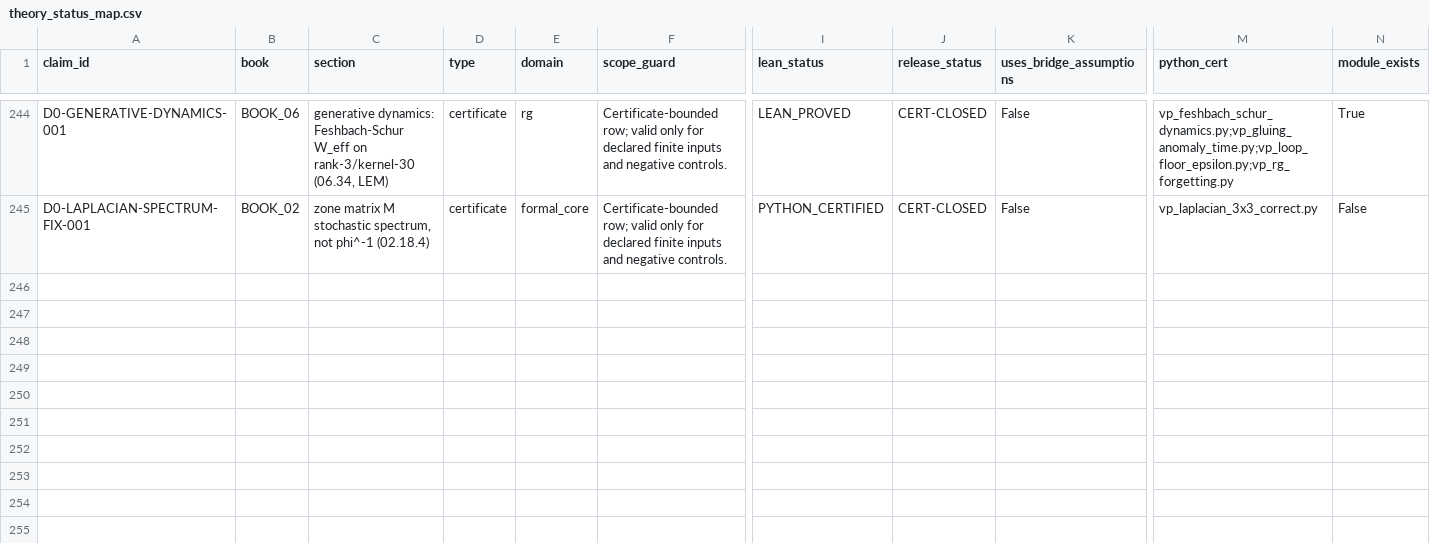
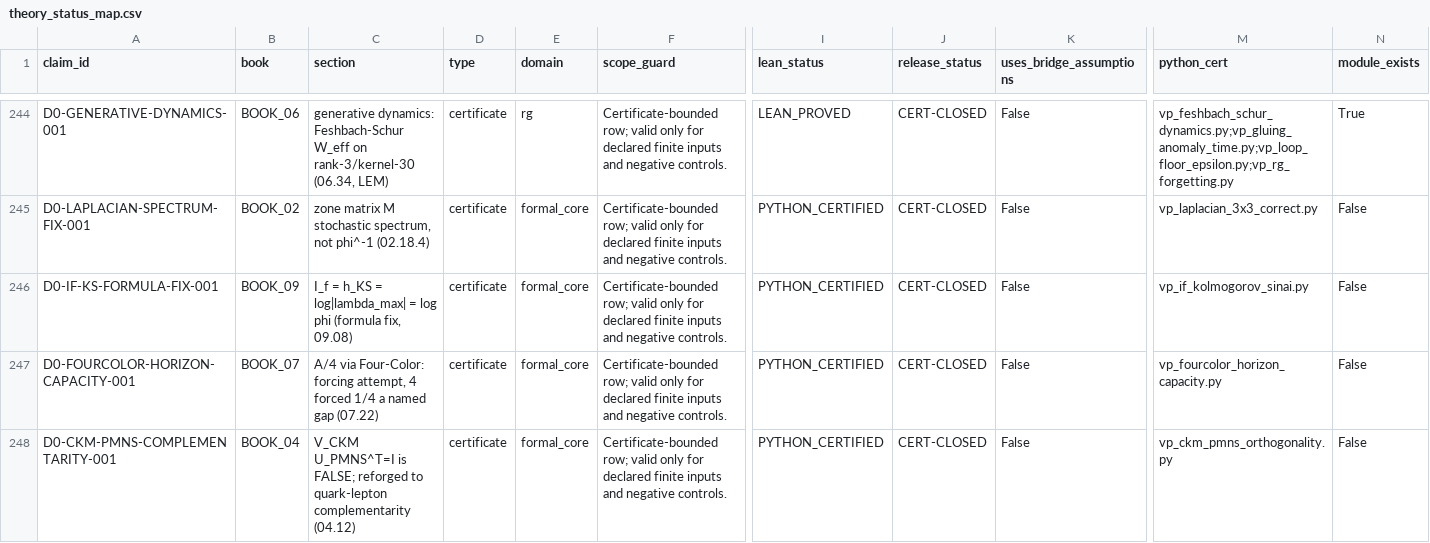
Before and after one commit to gvakhrushev/d0_15, a CSV file: 03_THEORY_MAP/theory_status_map.csv, drawn as a sheet; only a part is shown, gaps mark what is left out; rows hold the shown columns only; the diff names each change by its address in the sheet, - before the commit and + after, or states it on an @@ line.

```diff
--- a/03_THEORY_MAP/theory_status_map.csv
+++ b/03_THEORY_MAP/theory_status_map.csv
+row 246: D0-IF-KS-FORMULA-FIX-001 | BOOK_09 | I_f = h_KS = log|lambda_max| = log phi (formula fix, 09.08) | certificate | formal_core | Certificate-bounded row; valid only for declared finite inputs and negative controls. | PYTHON_CERTIFIED | CERT-CLOSED | False | vp_if_kolmogorov_sinai.py | False
+row 247: D0-FOURCOLOR-HORIZON-CAPACITY-001 | BOOK_07 | A/4 via Four-Color: forcing attempt, 4 forced 1/4 a named gap (07.22) | certificate | formal_core | Certificate-bounded row; valid only for declared finite inputs and negative controls. | PYTHON_CERTIFIED | CERT-CLOSED | False | vp_fourcolor_horizon_capacity.py | False
+row 248: D0-CKM-PMNS-COMPLEMENTARITY-001 | BOOK_04 | V_CKM U_PMNS^T=I is FALSE; reforged to quark-lepton complementarity (04.12) | certificate | formal_core | Certificate-bounded row; valid only for declared finite inputs and negative controls. | PYTHON_CERTIFIED | CERT-CLOSED | False | vp_ckm_pmns_orthogonality.py | False
```
Also changed, not shown: 09_LEAN_FORMALIZATION/docs/CLAIM_TO_LEAN_MAP.csv, 16 other files.
